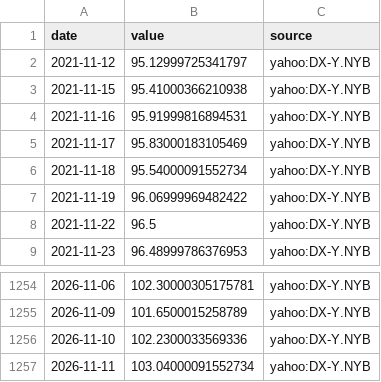
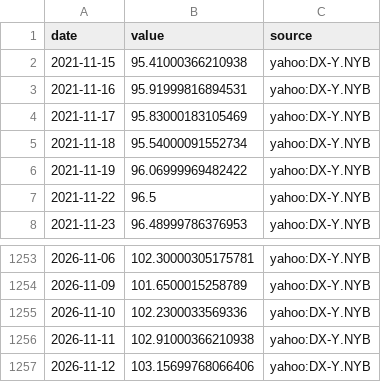
Before and after one commit to MJIH-market/macro-dashboard, a CSV file: data/DXY.csv, drawn as a sheet; only a part is shown, gaps mark what is left out.

```diff
--- a/data/DXY.csv
+++ b/data/DXY.csv
@@ -1,3 +1,2 @@
 date,value,source
-2021-11-12,95.12999725341797,yahoo:DX-Y.NYB
 2021-11-15,95.41000366210938,yahoo:DX-Y.NYB
@@ -1256,2 +1255,3 @@ date,value,source
 2026-11-10,102.2300033569336,yahoo:DX-Y.NYB
-2026-11-11,103.04000091552734,yahoo:DX-Y.NYB
+2026-11-11,102.91000366210938,yahoo:DX-Y.NYB
+2026-11-12,103.15699768066406,yahoo:DX-Y.NYB
```
Also changed, not shown: data/GOLD.csv, data/JGB30.csv, 9 other files.
